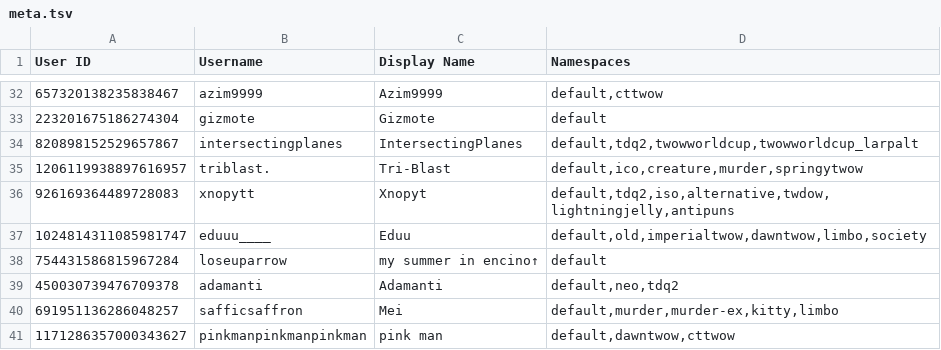
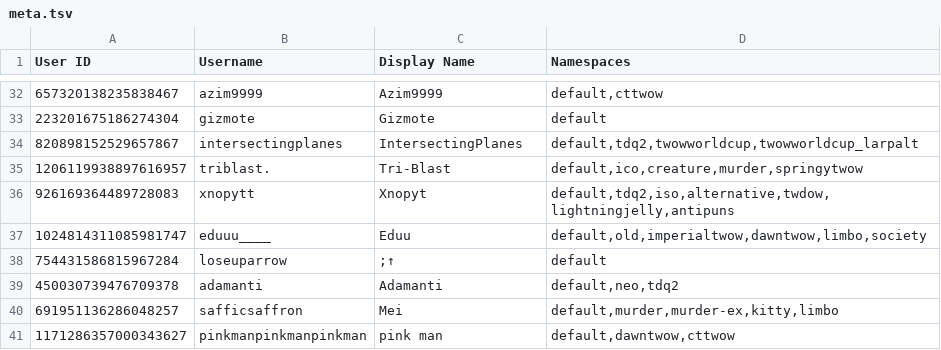
Before and after one commit to TWOW-Booksonas/twow-booksonas.github.io, a TSV file: meta.tsv, drawn as a sheet; only a part is shown, gaps mark what is left out.

Commit message:
Update Meta

```diff
--- a/meta.tsv
+++ b/meta.tsv
@@ -37,3 +37,3 @@ User ID	Username	Display Name	Namespaces
 1024814311085981747	eduuu____	Eduu	default,old,imperialtwow,dawntwow,limbo,society
-754431586815967284	loseuparrow	my summer in encino↑	default
+754431586815967284	loseuparrow	;↑	default
 450030739476709378	adamanti	Adamanti	default,neo,tdq2
```
